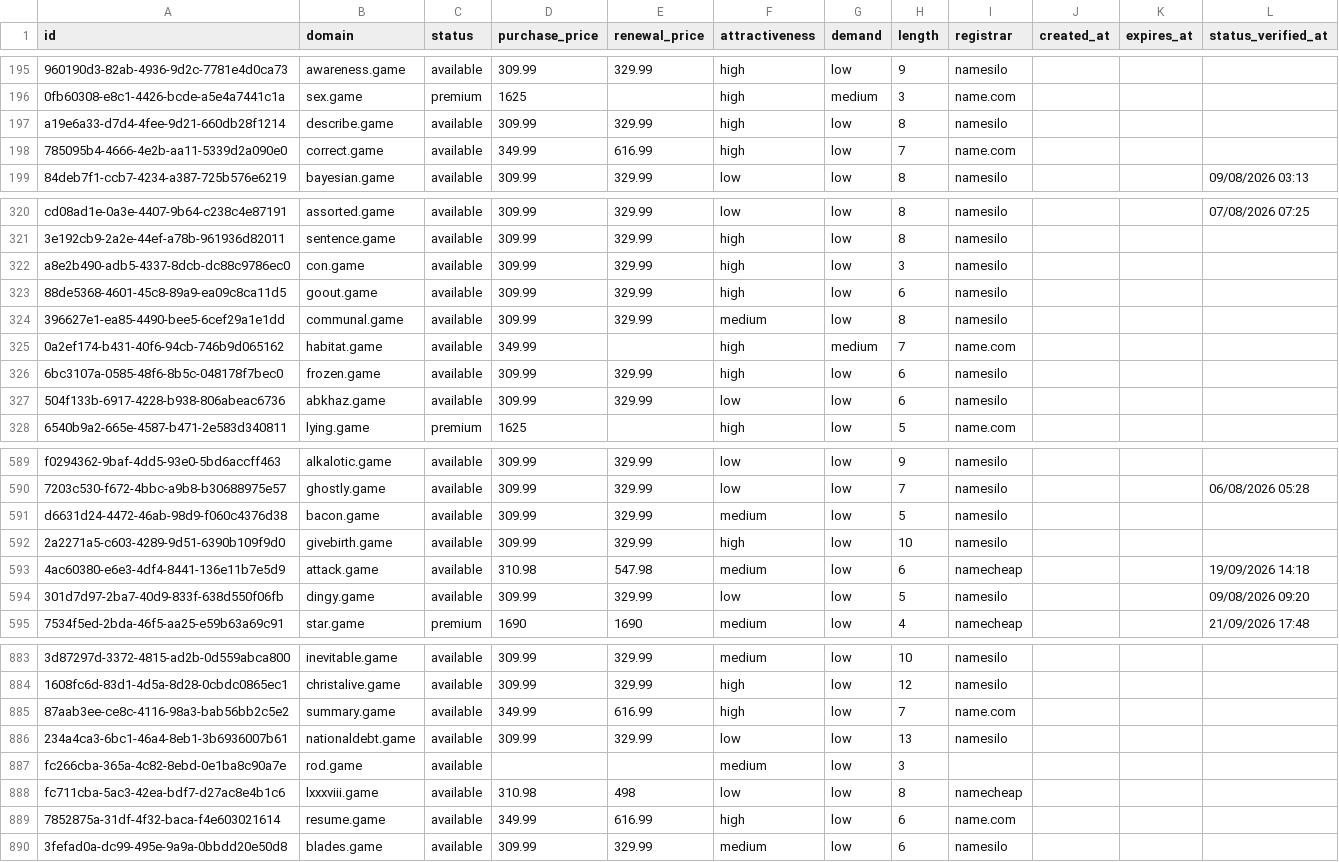
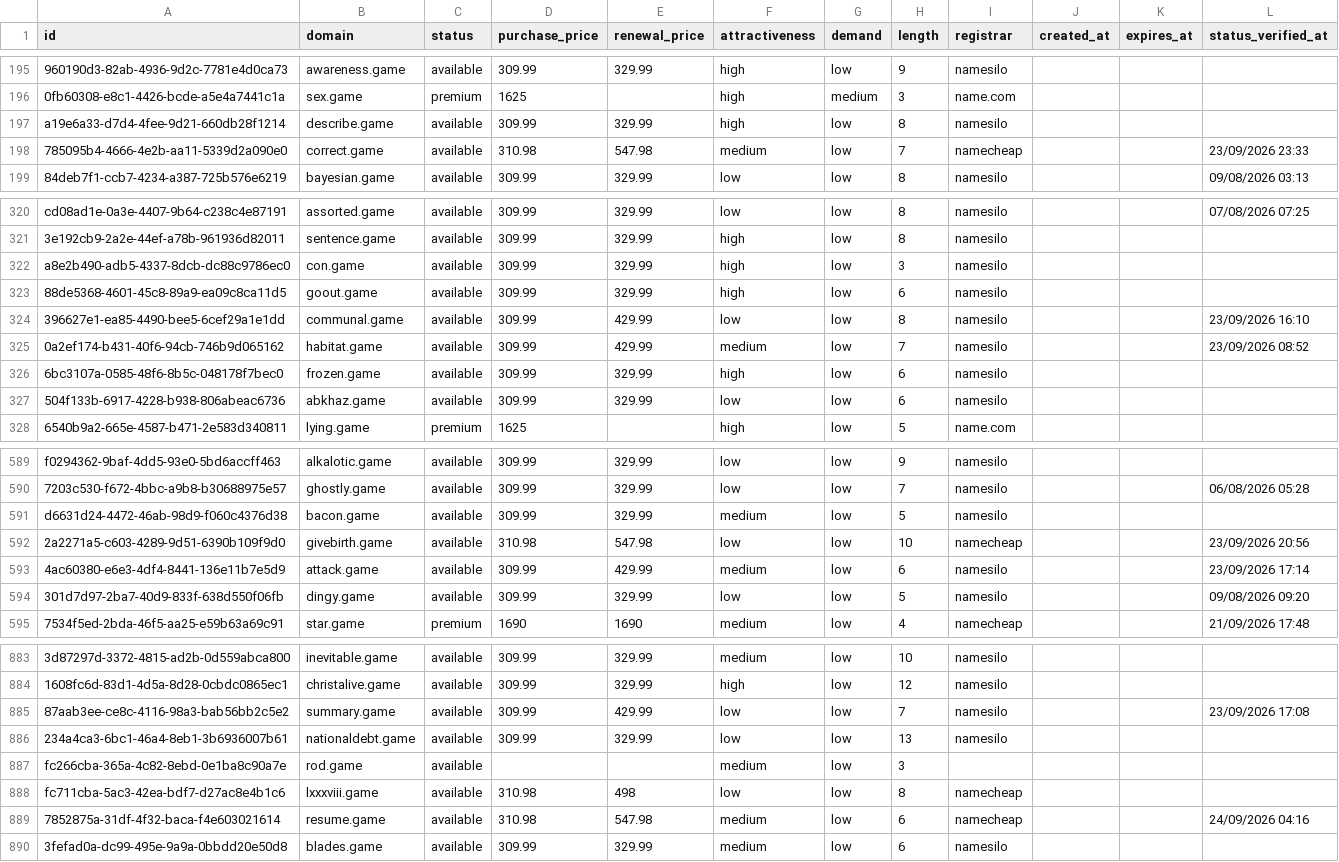
Before and after one commit to UniqueDomains/game-oneword-domains, a CSV file: game.csv, drawn as a sheet; only a part is shown, gaps mark what is left out; the diff covers the shown part only; the diff names each change by its address in the sheet, - before the commit and + after, or states it on an @@ line.

Commit message:
Domains update

```diff
--- a/game.csv
+++ b/game.csv
-D198 (purchase_price): 349.99
+D198 (purchase_price): 310.98
-E198 (renewal_price): 616.99
+E198 (renewal_price): 547.98
-F198 (attractiveness): high
+F198 (attractiveness): medium
-I198 (registrar): name.com
+I198 (registrar): namecheap
-L198 (status_verified_at): (empty)
+L198 (status_verified_at): 23/09/2026 23:33
-E324 (renewal_price): 329.99
+E324 (renewal_price): 429.99
-F324 (attractiveness): medium
+F324 (attractiveness): low
-L324 (status_verified_at): (empty)
+L324 (status_verified_at): 23/09/2026 16:10
-D325 (purchase_price): 349.99
+D325 (purchase_price): 309.99
-E325 (renewal_price): (empty)
+E325 (renewal_price): 429.99
-F325 (attractiveness): high
+F325 (attractiveness): medium
-G325 (demand): medium
+G325 (demand): low
-I325 (registrar): name.com
+I325 (registrar): namesilo
-L325 (status_verified_at): (empty)
+L325 (status_verified_at): 23/09/2026 08:52
-D592 (purchase_price): 309.99
+D592 (purchase_price): 310.98
-E592 (renewal_price): 329.99
+E592 (renewal_price): 547.98
-F592 (attractiveness): high
+F592 (attractiveness): low
-I592 (registrar): namesilo
+I592 (registrar): namecheap
-L592 (status_verified_at): (empty)
+L592 (status_verified_at): 23/09/2026 20:56
-D593 (purchase_price): 310.98
+D593 (purchase_price): 309.99
-E593 (renewal_price): 547.98
+E593 (renewal_price): 429.99
-I593 (registrar): namecheap
+I593 (registrar): namesilo
-L593 (status_verified_at): 19/09/2026 14:18
+L593 (status_verified_at): 23/09/2026 17:14
-D885 (purchase_price): 349.99
+D885 (purchase_price): 309.99
-E885 (renewal_price): 616.99
+E885 (renewal_price): 429.99
-F885 (attractiveness): high
+F885 (attractiveness): low
-I885 (registrar): name.com
+I885 (registrar): namesilo
-L885 (status_verified_at): (empty)
+L885 (status_verified_at): 23/09/2026 17:08
-D889 (purchase_price): 349.99
+D889 (purchase_price): 310.98
-E889 (renewal_price): 616.99
+E889 (renewal_price): 547.98
-F889 (attractiveness): high
+F889 (attractiveness): medium
-I889 (registrar): name.com
+I889 (registrar): namecheap
-L889 (status_verified_at): (empty)
+L889 (status_verified_at): 24/09/2026 04:16
```
Also changed, not shown: 121 edited cells elsewhere in this file, 4 other files.
